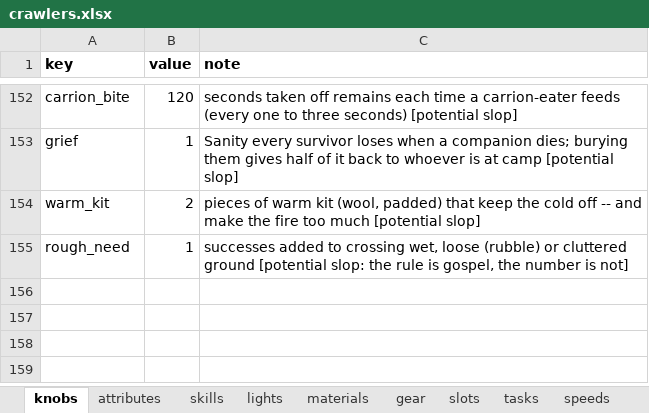
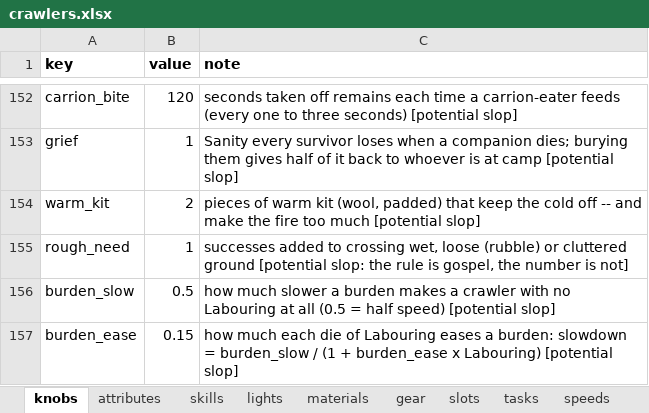
Before and after one commit to myrmecbruh/Project-Crawlers, an Excel workbook: crawlers.xlsx, sheet knobs, drawn as a sheet; only a part is shown, gaps mark what is left out; values as stored, in another font and other column widths than the file's, no borders; the diff names each change by its address in the sheet, - before the commit and + after, or states it on an @@ line.

```diff
--- a/crawlers.xlsx (sheet knobs)
+++ b/crawlers.xlsx (sheet knobs)
+row 156: burden_slow | 0.5 | how much slower a burden makes a crawler with no Labouring at all (0.5 = half speed) [potential slop]
+row 157: burden_ease | 0.15 | how much each die of Labouring eases a burden: slowdown = burden_slow / (1 + burden_ease x Labouring) [potential slop]
```
Also changed, not shown: sheet activities, 2 other files.
